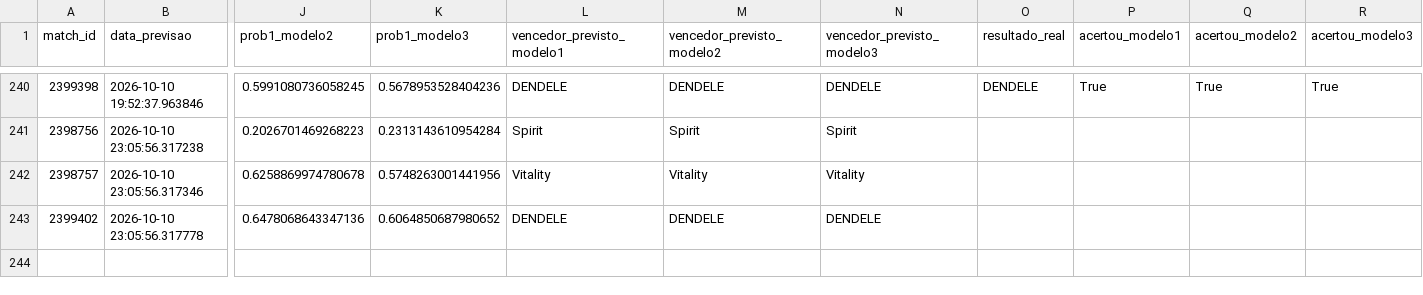
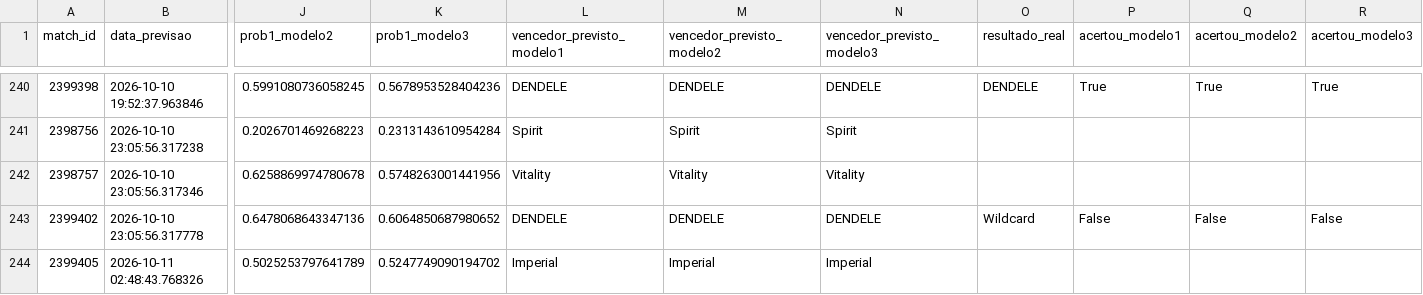
Before and after one commit to ppxdpp17/CS2-Predictor, a CSV file: data/previsoes_log.csv, drawn as a sheet; only a part is shown, gaps mark what is left out; rows hold the shown columns only; the diff names each change by its address in the sheet, - before the commit and + after, or states it on an @@ line.

```diff
--- a/data/previsoes_log.csv
+++ b/data/previsoes_log.csv
-O243 (resultado_real): (empty)
+O243 (resultado_real): Wildcard
-P243 (acertou_modelo1): (empty)
+P243 (acertou_modelo1): False
-Q243 (acertou_modelo2): (empty)
+Q243 (acertou_modelo2): False
-R243 (acertou_modelo3): (empty)
+R243 (acertou_modelo3): False
+row 244: 2399405 | 2026-10-11 02:48:43.768326 | 0.5025253797641789 | 0.5247749090194702 | Imperial | Imperial | Imperial
```
